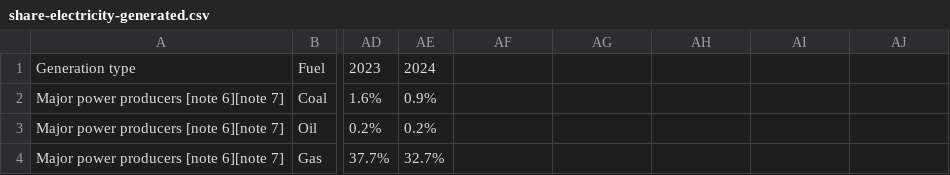
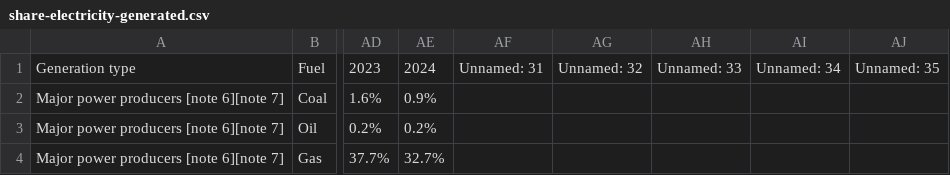
Before and after one commit to Miriam-Meeks/Data-Science-Empirical-Project, a CSV file: share-electricity-generated.csv, drawn as a sheet; only a part is shown, gaps mark what is left out; the diff names each change by its address in the sheet, - before the commit and + after, or states it on an @@ line.

```diff
--- a/share-electricity-generated.csv
+++ b/share-electricity-generated.csv
-AF1: (empty)
+AF1: Unnamed: 31
-AG1: (empty)
+AG1: Unnamed: 32
-AH1: (empty)
+AH1: Unnamed: 33
-AI1: (empty)
+AI1: Unnamed: 34
-AJ1: (empty)
+AJ1: Unnamed: 35
```
Also changed, not shown: 1 other file.
